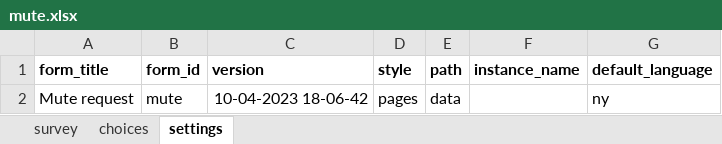
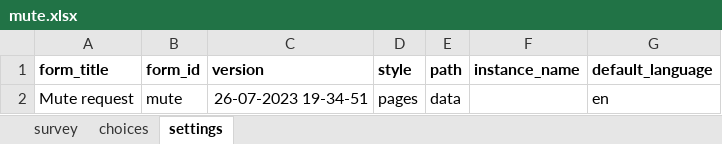
Before and after one commit to gitcliff/mydhi-cht-config, an Excel workbook: config/forms/app/mute.xlsx, sheet settings, drawn as a sheet; values as stored, in another font and other column widths than the file's, no borders; charts and pictures not drawn; the diff names each change by its address in the sheet, - before the commit and + after, or states it on an @@ line.

```diff
--- a/config/forms/app/mute.xlsx (sheet settings)
+++ b/config/forms/app/mute.xlsx (sheet settings)
-C2 (version): 10-04-2023 18-06-42
+C2 (version): 26-07-2023 19-34-51
-G2 (default_language): ny
+G2 (default_language): en
```
Also changed, not shown: sheet survey, sheet choices, 1 other file.
